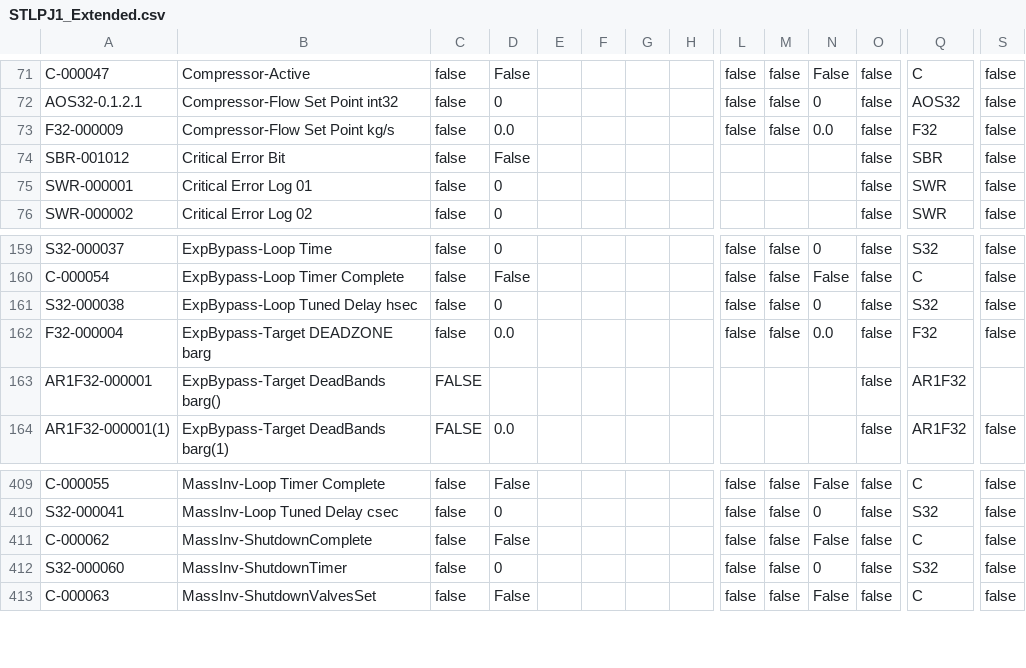
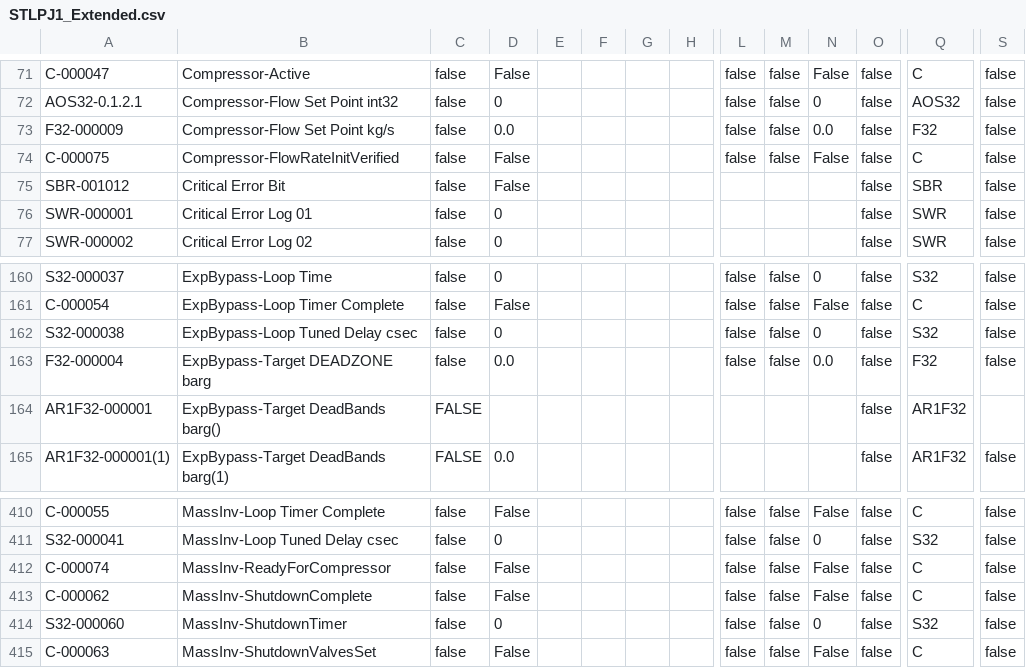
Before and after one commit to tuxx0rz/PLC-St-Louis, a CSV file: STLPJ1_Extended.csv, drawn as a sheet; only a part is shown, gaps mark what is left out; addresses are those after the commit; rows hold the shown columns only; the diff names each change by its address in the sheet, - before the commit and + after, or states it on an @@ line.

```diff
--- a/STLPJ1_Extended.csv
+++ b/STLPJ1_Extended.csv
+row 74: C-000075 | Compressor-FlowRateInitVerified | false | False |  |  |  |  | false | false | False | false | C | false
-B162: ExpBypass-Loop Tuned Delay hsec
+B162: ExpBypass-Loop Tuned Delay csec
+row 412: C-000074 | MassInv-ReadyForCompressor | false | False |  |  |  |  | false | false | False | false | C | false
```
Also changed, not shown: STLPJ1_Basic.csv, 2 other files.
